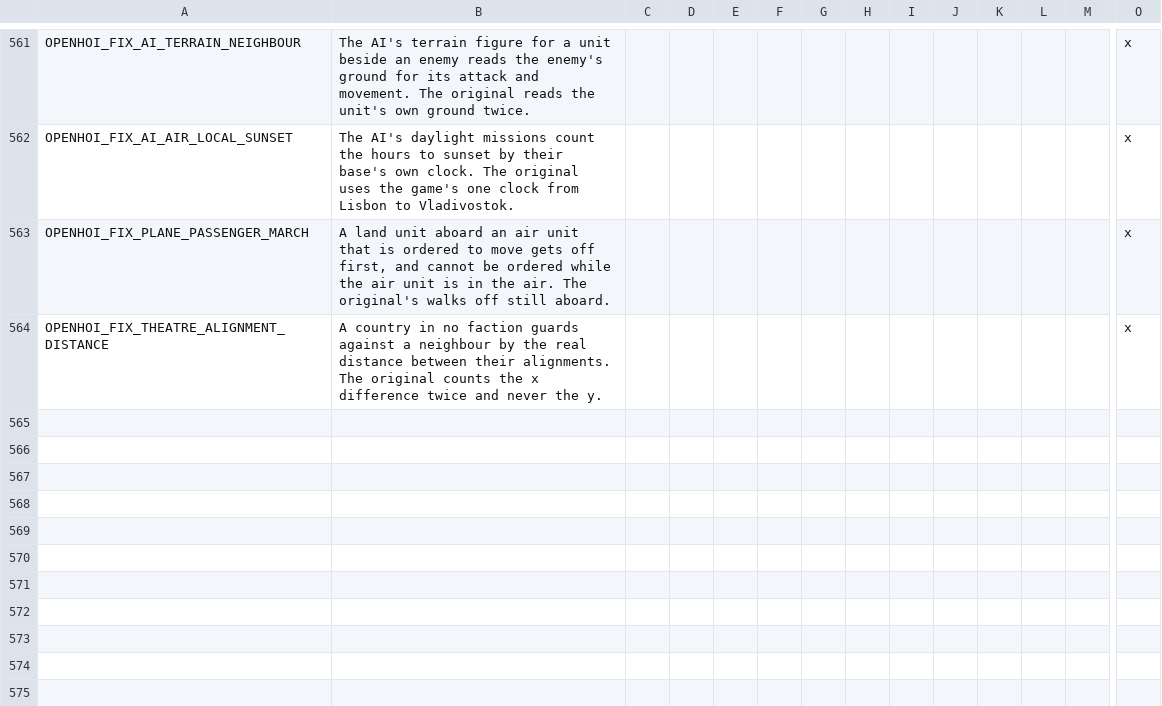
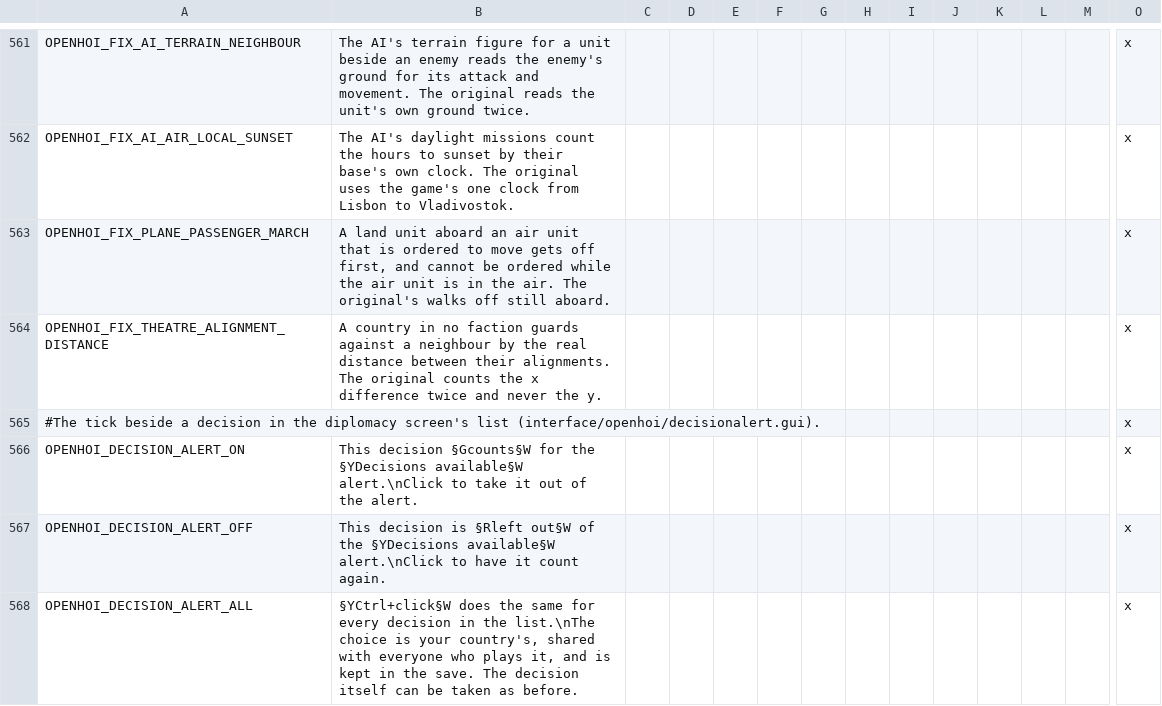
Before and after one commit to oumajgad/BlackICE, a CSV file: localisation/openhoi/windows.csv, drawn as a sheet; only a part is shown, gaps mark what is left out; rows hold the shown columns only; the diff names each change by its address in the sheet, - before the commit and + after, or states it on an @@ line.

Commit message:
A tick beside each decision for OpenHOI3 that takes it out of the decisions-available alert

```diff
--- a/localisation/openhoi/windows.csv
+++ b/localisation/openhoi/windows.csv
+row 565: #The tick beside a decision in the diplomacy screen's list (interface/openhoi/decisionalert.gui). |  |  |  |  |  |  |  |  |  |  |  |  | x
+row 566: OPENHOI_DECISION_ALERT_ON | This decision §Gcounts§W for the §YDecisions available§W alert.\nClick to take it out of the alert. |  |  |  |  |  |  |  |  |  |  |  | x
+row 567: OPENHOI_DECISION_ALERT_OFF | This decision is §Rleft out§W of the §YDecisions available§W alert.\nClick to have it count again. |  |  |  |  |  |  |  |  |  |  |  | x
+row 568: OPENHOI_DECISION_ALERT_ALL | §YCtrl+click§W does the same for every decision in the list.\nThe choice is your country's, shared with everyone who plays it, and is kept in the save. The decision itself can be taken as before. |  |  |  |  |  |  |  |  |  |  |  | x
```
Also changed, not shown: 3 other files.
